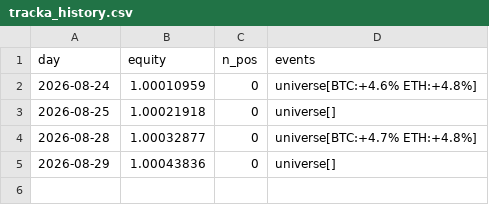
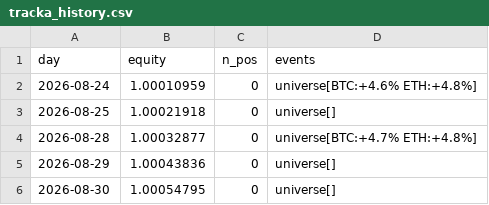
Before and after one commit to maengdori8/TradingBot, a CSV file: logs/tracka_history.csv, drawn as a sheet.

Commit message:
[tracka] 2026-08-31 일일 검증

```diff
--- a/logs/tracka_history.csv
+++ b/logs/tracka_history.csv
@@ -5 +5,2 @@ day,equity,n_pos,events
 2026-08-29,1.00043836,0,universe[]
+2026-08-30,1.00054795,0,universe[]
```
Also changed, not shown: 1 other file.
